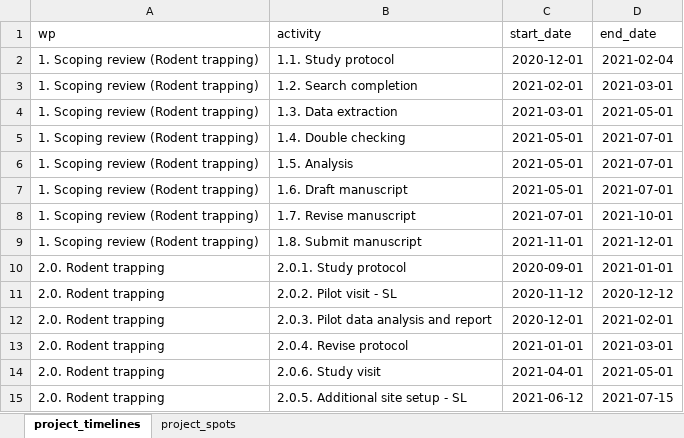
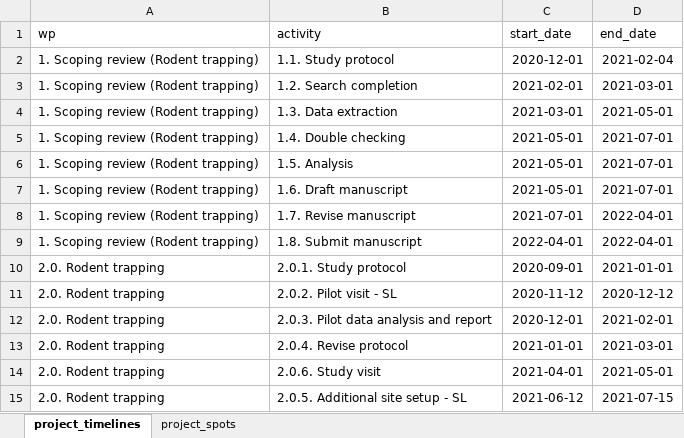
Before and after one commit to DidDrog11/phd_project, an Excel workbook: data/project_timelines.xlsx, sheet project_timelines, drawn as a sheet; only a part is shown; values as stored, in another font and other column widths than the file's, no borders; the diff covers the shown part only; the diff names each change by its address in the sheet, - before the commit and + after, or states it on an @@ line.

```diff
--- a/data/project_timelines.xlsx (sheet project_timelines)
+++ b/data/project_timelines.xlsx (sheet project_timelines)
-D8 (end_date): 2021-10-01
+D8 (end_date): 2022-04-01
-C9 (start_date): 2021-11-01
+C9 (start_date): 2022-04-01
-D9 (end_date): 2021-12-01
+D9 (end_date): 2022-04-01
```
Also changed, not shown: 23 edited cells elsewhere in this sheet, sheet project_spots, 9 other files.
